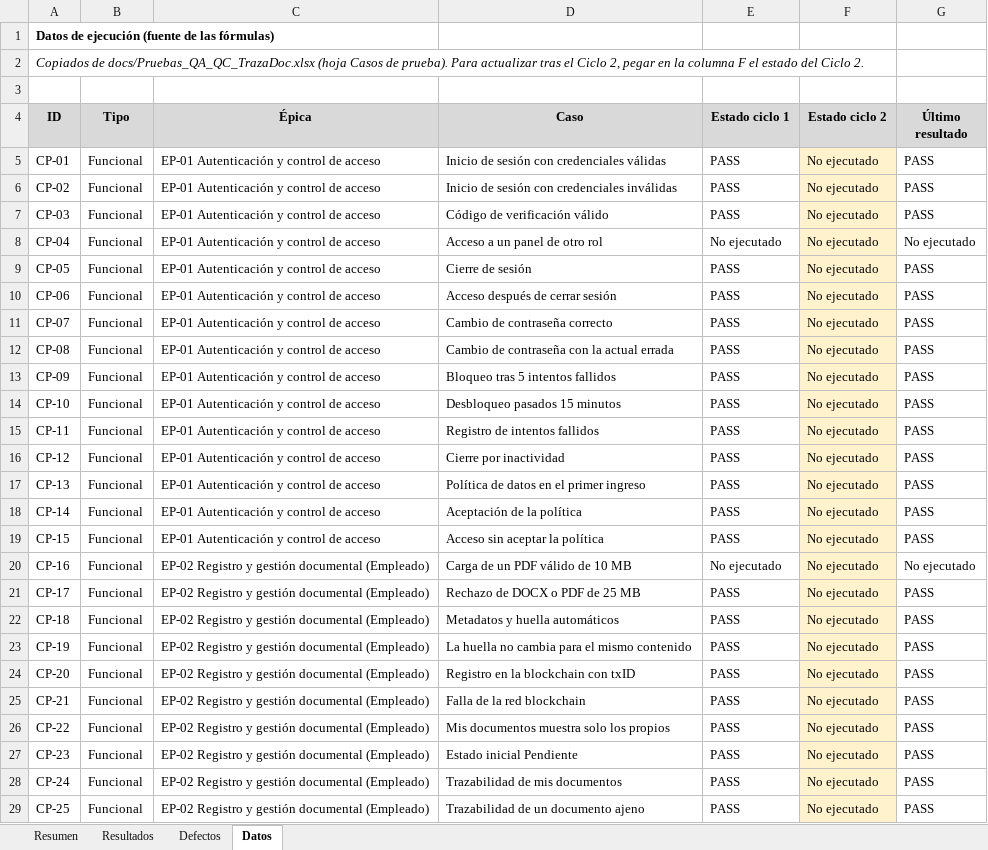
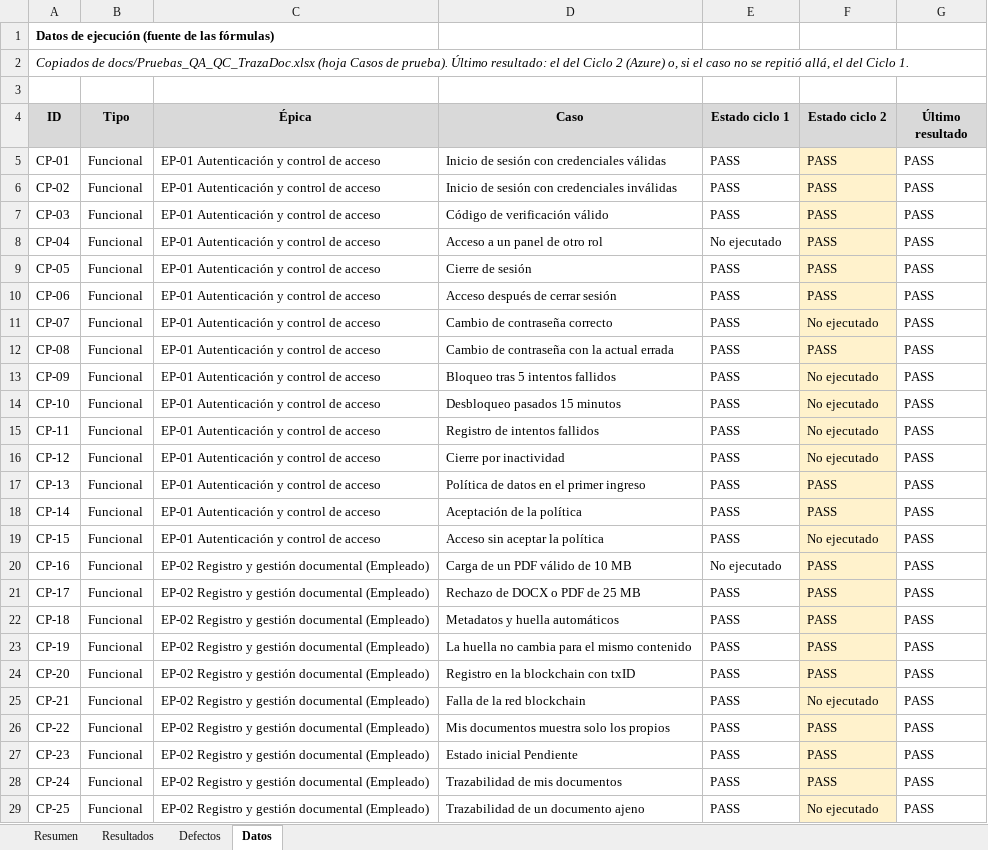
Before and after one commit to swummen/Blockchain_Contratos, an Excel workbook: docs/Informe_Resultados_Defectos_TrazaDoc.xlsx, sheet Datos, drawn as a sheet; only a part is shown; values as stored, in another font and other column widths than the file's, no borders; the diff covers the shown part only; the diff names each change by its address in the sheet, - before the commit and + after, or states it on an @@ line.

```diff
--- a/docs/Informe_Resultados_Defectos_TrazaDoc.xlsx (sheet Datos)
+++ b/docs/Informe_Resultados_Defectos_TrazaDoc.xlsx (sheet Datos)
-A2 (ID): …de prueba). Para actualizar tras el Ciclo 2, pegar en la columna F el estado del Ciclo 2.
+A2 (ID): …de prueba). Último resultado: el del Ciclo 2 (Azure) o, si el caso no se repitió allá, el del Ciclo 1.
-F5:F10 (Estado ciclo 2): No ejecutado
+F5:F10 (Estado ciclo 2): PASS
-G8 (Último resultado): No ejecutado
+G8 (Último resultado): PASS
-F12 (Estado ciclo 2): No ejecutado
+F12 (Estado ciclo 2): PASS
-F17:F18 (Estado ciclo 2): No ejecutado
+F17:F18 (Estado ciclo 2): PASS
-F20:F24 (Estado ciclo 2): No ejecutado
+F20:F24 (Estado ciclo 2): PASS
-G20 (Último resultado): No ejecutado
+G20 (Último resultado): PASS
-F26:F28 (Estado ciclo 2): No ejecutado
+F26:F28 (Estado ciclo 2): PASS
```
Also changed, not shown: 45 edited cells elsewhere in this sheet, sheet Resumen, sheet Defectos, sheet Resultados, docs/Pruebas_QA_QC_TrazaDoc.xlsx, 40 other files.
